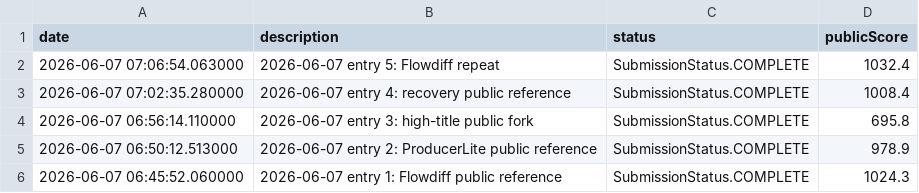
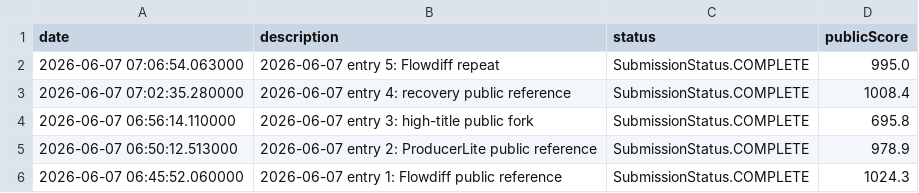
Before and after one commit to Beiciccc/orbit-wars-experiment-log, a CSV file: data/submission-summary.csv, drawn as a sheet.

```diff
--- a/data/submission-summary.csv
+++ b/data/submission-summary.csv
@@ -1,3 +1,3 @@
 date,description,status,publicScore
-2026-06-07 07:06:54.063000,2026-06-07 entry 5: Flowdiff repeat,SubmissionStatus.COMPLETE,1032.4
+2026-06-07 07:06:54.063000,2026-06-07 entry 5: Flowdiff repeat,SubmissionStatus.COMPLETE,995.0
 2026-06-07 07:02:35.280000,2026-06-07 entry 4: recovery public reference,SubmissionStatus.COMPLETE,1008.4
```
Also changed, not shown: data/leaderboard-top20.csv, 4 other files.
